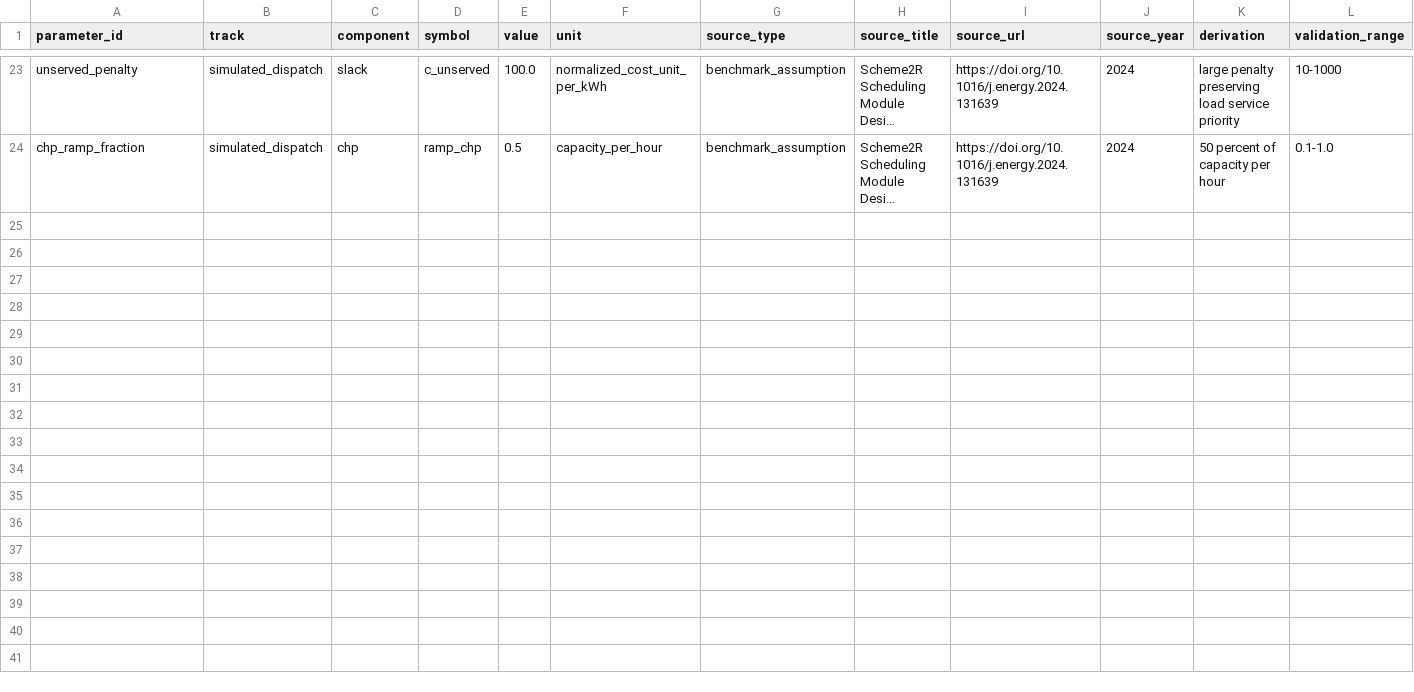
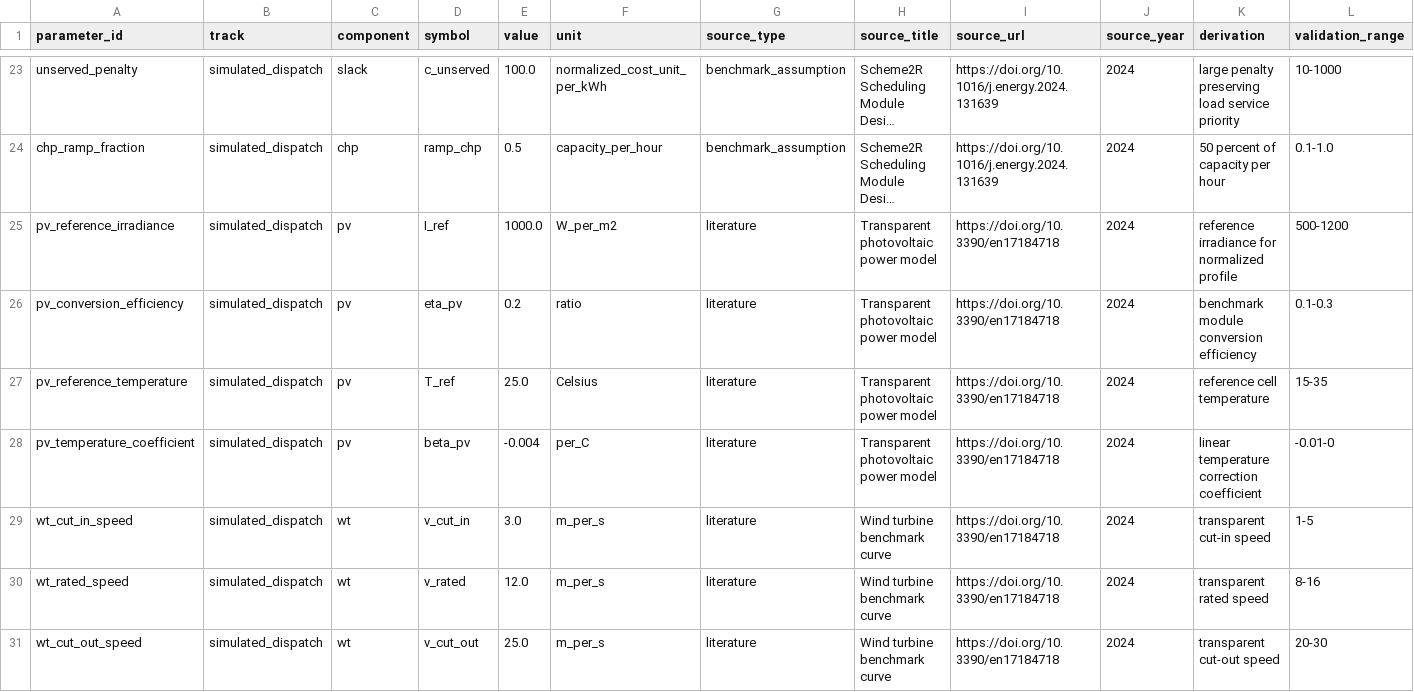
Before and after one commit to zhangzhangqianqian/paper_code, a CSV file: frame/configs/scheduling_parameter_ledger_v2.csv, drawn as a sheet; only a part is shown, gaps mark what is left out; long unchanged cells end in …; rows hold the shown columns only; the diff names each change by its address in the sheet, - before the commit and + after, or states it on an @@ line.

Commit message:
add transparent renewable profiles and forecast selection

```diff
--- a/frame/configs/scheduling_parameter_ledger_v2.csv
+++ b/frame/configs/scheduling_parameter_ledger_v2.csv
+row 25: pv_reference_irradiance | simulated_dispatch | pv | I_ref | 1000.0 | W_per_m2 | literature | Transparent photovoltaic power model | https://doi.org/10.3390/en17184718 | 2024 | reference irradiance for normalized profile | 500-1200
+row 26: pv_conversion_efficiency | simulated_dispatch | pv | eta_pv | 0.2 | ratio | literature | Transparent photovoltaic power model | https://doi.org/10.3390/en17184718 | 2024 | benchmark module conversion efficiency | 0.1-0.3
+row 27: pv_reference_temperature | simulated_dispatch | pv | T_ref | 25.0 | Celsius | literature | Transparent photovoltaic power model | https://doi.org/10.3390/en17184718 | 2024 | reference cell temperature | 15-35
+row 28: pv_temperature_coefficient | simulated_dispatch | pv | beta_pv | -0.004 | per_C | literature | Transparent photovoltaic power model | https://doi.org/10.3390/en17184718 | 2024 | linear temperature correction coefficient | -0.01-0
+row 29: wt_cut_in_speed | simulated_dispatch | wt | v_cut_in | 3.0 | m_per_s | literature | Wind turbine benchmark curve | https://doi.org/10.3390/en17184718 | 2024 | transparent cut-in speed | 1-5
+row 30: wt_rated_speed | simulated_dispatch | wt | v_rated | 12.0 | m_per_s | literature | Wind turbine benchmark curve | https://doi.org/10.3390/en17184718 | 2024 | transparent rated speed | 8-16
+row 31: wt_cut_out_speed | simulated_dispatch | wt | v_cut_out | 25.0 | m_per_s | literature | Wind turbine benchmark curve | https://doi.org/10.3390/en17184718 | 2024 | transparent cut-out speed | 20-30
```
Also changed, not shown: 4 other files.
